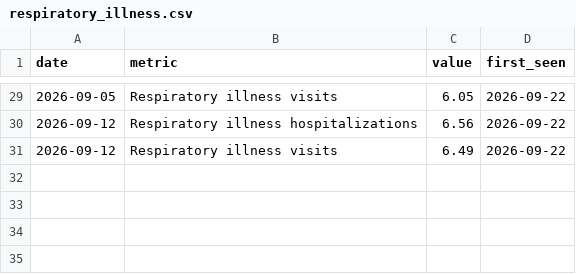
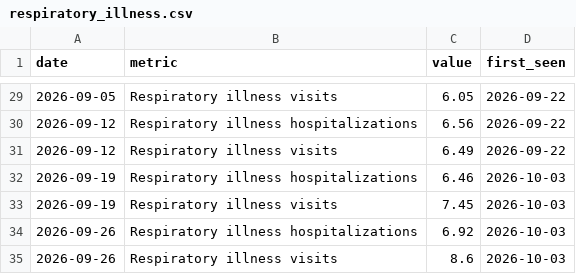
Before and after one commit to BetaNYC/q-map, a CSV file: data/archive/respiratory_illness.csv, drawn as a sheet; only a part is shown, gaps mark what is left out; the diff names each change by its address in the sheet, - before the commit and + after, or states it on an @@ line.

```diff
--- a/data/archive/respiratory_illness.csv
+++ b/data/archive/respiratory_illness.csv
+row 32: 2026-09-19 | Respiratory illness hospitalizations | 6.46 | 2026-10-03
+row 33: 2026-09-19 | Respiratory illness visits | 7.45 | 2026-10-03
+row 34: 2026-09-26 | Respiratory illness hospitalizations | 6.92 | 2026-10-03
+row 35: 2026-09-26 | Respiratory illness visits | 8.6 | 2026-10-03
```
